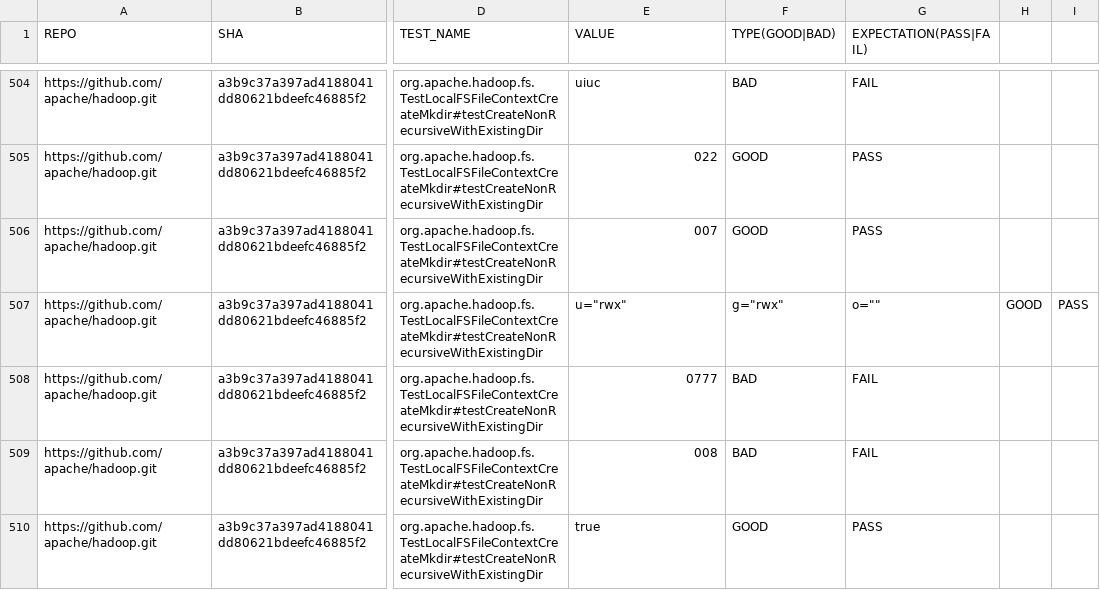
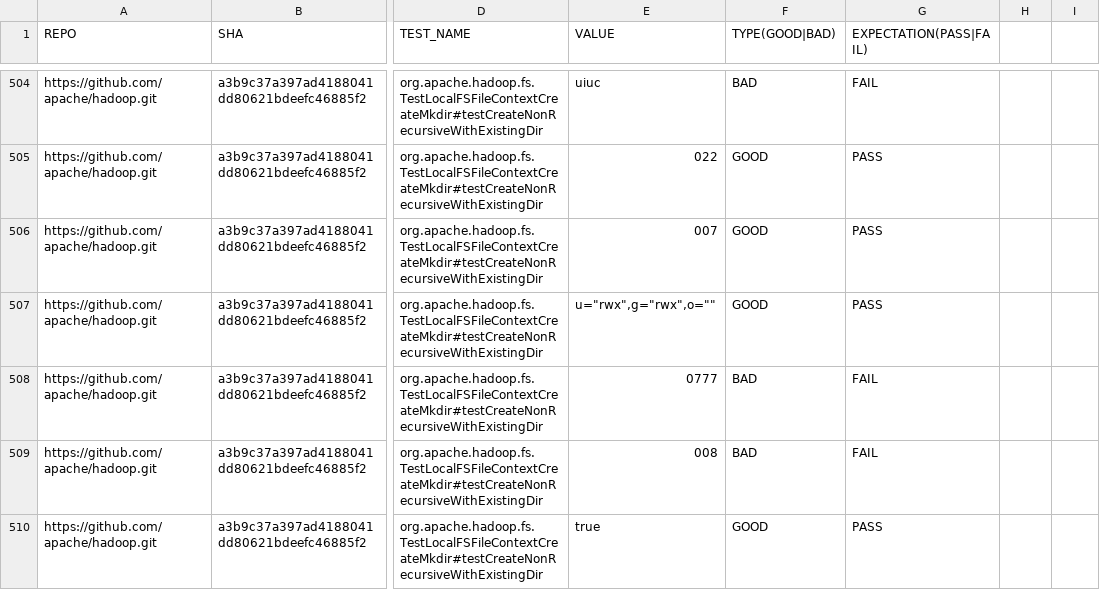
Before and after one commit to xlab-uiuc/IDoCT, a CSV file: ctest_metadata.csv, drawn as a sheet; only a part is shown, gaps mark what is left out; the diff names each change by its address in the sheet, - before the commit and + after, or states it on an @@ line.

Commit message:
Fixed quotation marks

```diff
--- a/ctest_metadata.csv
+++ b/ctest_metadata.csv
-E507 (VALUE): u="rwx"
+E507 (VALUE): u="rwx",g="rwx",o=""
-F507 (TYPE(GOOD|BAD)): g="rwx"
+F507 (TYPE(GOOD|BAD)): GOOD
-G507 (EXPECTATION(PASS|FAIL)): o=""
+G507 (EXPECTATION(PASS|FAIL)): PASS
-H507: GOOD
+H507: (empty)
-I507: PASS
+I507: (empty)
```
